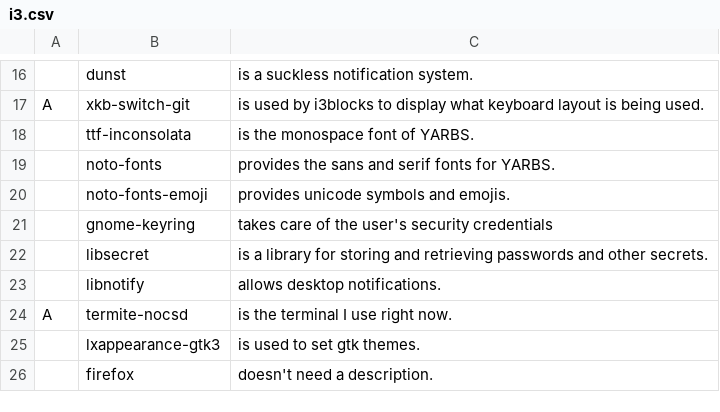
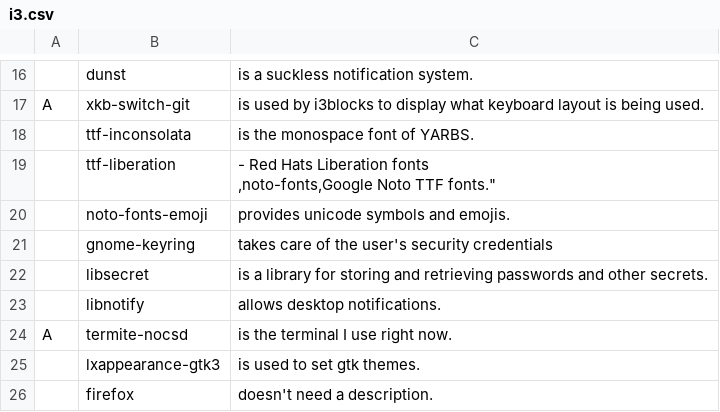
Before and after one commit to ispanos/anergos, a CSV file: programs/i3.csv, drawn as a sheet; only a part is shown, gaps mark what is left out.

Commit message:
Update i3.csv

```diff
--- a/programs/i3.csv
+++ b/programs/i3.csv
@@ -18,3 +18,4 @@ A,xkb-switch-git,"is used by i3blocks to display what keyboard layout is being u
 ,ttf-inconsolata,"is the monospace font of YARBS."
-,noto-fonts,"provides the sans and serif fonts for YARBS."
+,ttf-liberation,"- Red Hats Liberation fonts
+,noto-fonts,"Google Noto TTF fonts."
 ,noto-fonts-emoji,"provides unicode symbols and emojis."
```
